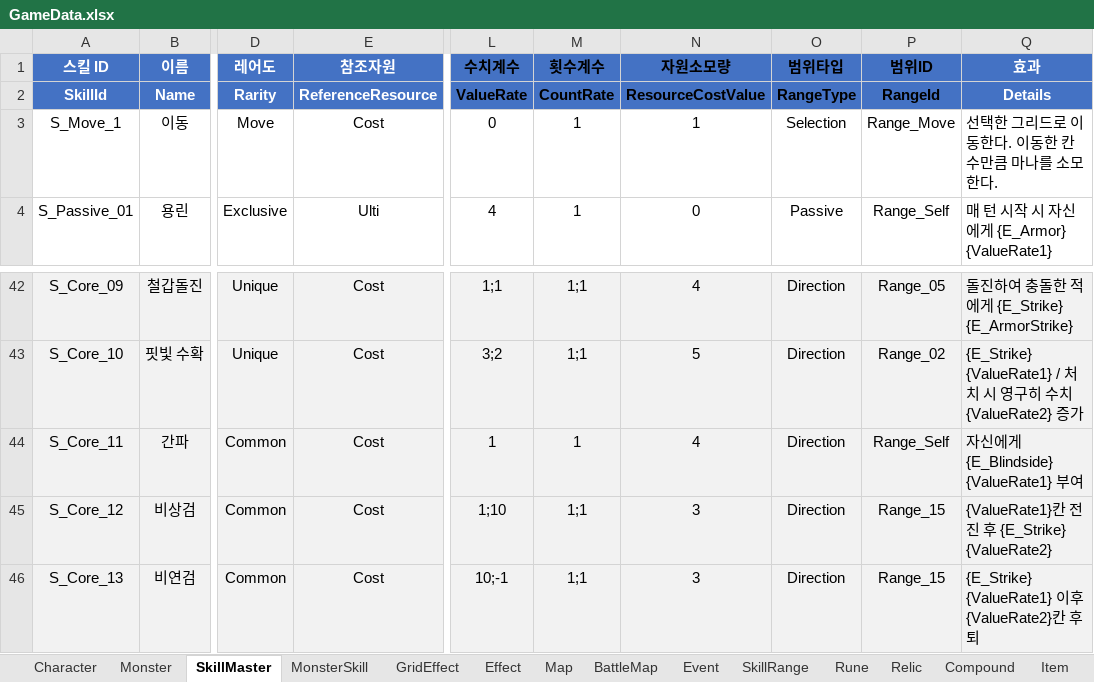
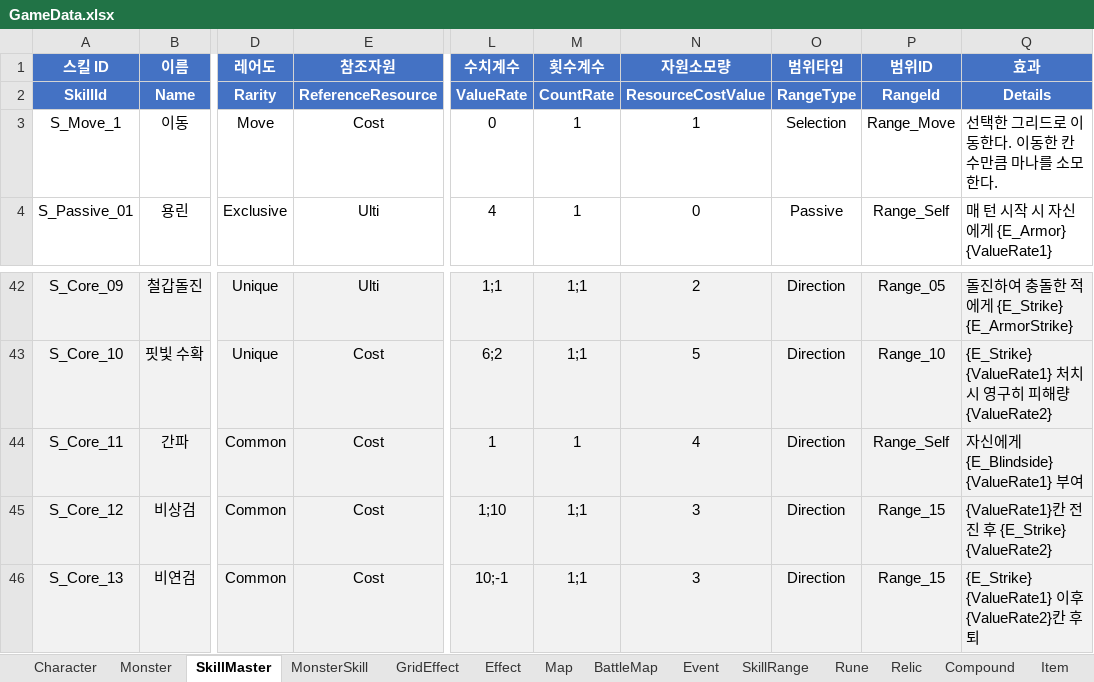
Before and after one commit to BIRANG22/RELIC, an Excel workbook: Assets/ExcelSource/GameData.xlsx, sheet SkillMaster, drawn as a sheet; only a part is shown, gaps mark what is left out; values as stored, in another font and other column widths than the file's, no borders; the diff covers the shown part only; the diff names each change by its address in the sheet, - before the commit and + after, or states it on an @@ line.

```diff
--- a/Assets/ExcelSource/GameData.xlsx (sheet SkillMaster)
+++ b/Assets/ExcelSource/GameData.xlsx (sheet SkillMaster)
-L1:P2 text colour: black
+L1:P2 text colour: #FFFFFF
-E42 (참조자원): Cost
+E42 (참조자원): Ulti
-N42 (자원소모량): 4
+N42 (자원소모량): 2
-L43 (수치계수): 3;2
+L43 (수치계수): 6;2
-P43 (범위ID): Range_02
+P43 (범위ID): Range_10
-Q43 (효과): {E_Strike} {ValueRate1} / 처치 시 영구히 수치 {ValueRate2} 증가
+Q43 (효과): {E_Strike} {ValueRate1} 처치 시 영구히 피해량 {ValueRate2}
```
Also changed, not shown: 21 edited cells and cell formats elsewhere in this sheet, 2 other files.
